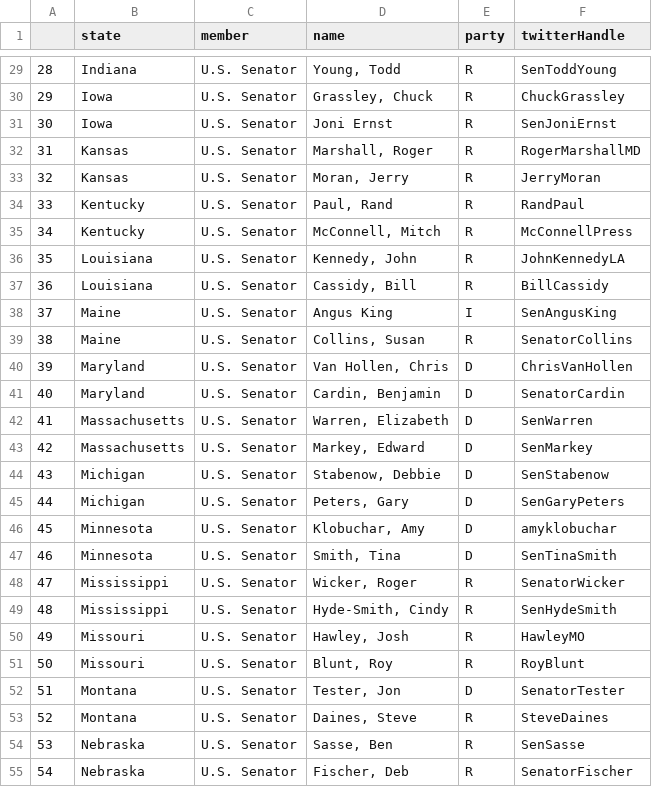
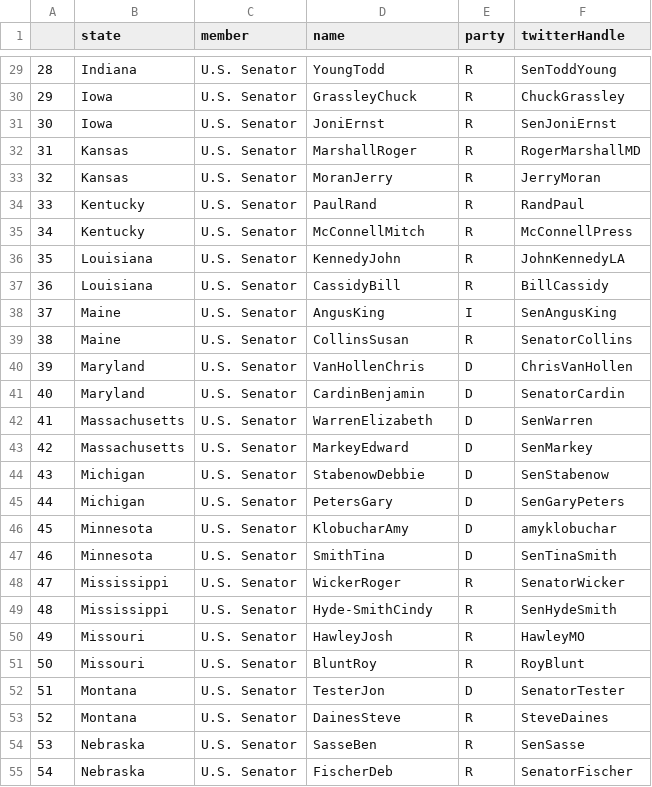
Before and after one commit to andreaglopez/covid-beyond-tweets, a CSV file: senators.csv, drawn as a sheet; only a part is shown, gaps mark what is left out; the diff covers the shown part only.

```diff
--- a/senators.csv
+++ b/senators.csv
@@ -29,27 +29,27 @@
-"28","Indiana","U.S. Senator","Young, Todd","R","SenToddYoung"
-"29","Iowa","U.S. Senator","Grassley, Chuck","R","ChuckGrassley"
-"30","Iowa","U.S. Senator","Joni Ernst","R","SenJoniErnst"
-"31","Kansas","U.S. Senator","Marshall, Roger","R","RogerMarshallMD"
-"32","Kansas","U.S. Senator","Moran, Jerry","R","JerryMoran"
-"33","Kentucky","U.S. Senator","Paul, Rand","R","RandPaul"
-"34","Kentucky","U.S. Senator","McConnell, Mitch","R","McConnellPress"
-"35","Louisiana","U.S. Senator","Kennedy, John","R","JohnKennedyLA"
-"36","Louisiana","U.S. Senator","Cassidy, Bill","R","BillCassidy"
-"37","Maine","U.S. Senator","Angus King","I","SenAngusKing"
-"38","Maine","U.S. Senator","Collins, Susan","R","SenatorCollins"
-"39","Maryland","U.S. Senator","Van Hollen, Chris","D","ChrisVanHollen"
-"40","Maryland","U.S. Senator","Cardin, Benjamin","D","SenatorCardin"
-"41","Massachusetts","U.S. Senator","Warren, Elizabeth","D","SenWarren"
-"42","Massachusetts","U.S. Senator","Markey, Edward","D","SenMarkey"
-"43","Michigan","U.S. Senator","Stabenow, Debbie","D","SenStabenow"
-"44","Michigan","U.S. Senator","Peters, Gary","D","SenGaryPeters"
-"45","Minnesota","U.S. Senator","Klobuchar, Amy","D","amyklobuchar"
-"46","Minnesota","U.S. Senator","Smith, Tina","D","SenTinaSmith"
-"47","Mississippi","U.S. Senator","Wicker, Roger","R","SenatorWicker"
-"48","Mississippi","U.S. Senator","Hyde-Smith, Cindy","R","SenHydeSmith"
-"49","Missouri","U.S. Senator","Hawley, Josh","R","HawleyMO"
-"50","Missouri","U.S. Senator","Blunt, Roy","R","RoyBlunt"
-"51","Montana","U.S. Senator","Tester, Jon","D","SenatorTester"
-"52","Montana","U.S. Senator","Daines, Steve","R","SteveDaines"
-"53","Nebraska","U.S. Senator","Sasse, Ben","R","SenSasse"
-"54","Nebraska","U.S. Senator","Fischer, Deb","R","SenatorFischer"
+"28","Indiana","U.S. Senator","YoungTodd","R","SenToddYoung"
+"29","Iowa","U.S. Senator","GrassleyChuck","R","ChuckGrassley"
+"30","Iowa","U.S. Senator","JoniErnst","R","SenJoniErnst"
+"31","Kansas","U.S. Senator","MarshallRoger","R","RogerMarshallMD"
+"32","Kansas","U.S. Senator","MoranJerry","R","JerryMoran"
+"33","Kentucky","U.S. Senator","PaulRand","R","RandPaul"
+"34","Kentucky","U.S. Senator","McConnellMitch","R","McConnellPress"
+"35","Louisiana","U.S. Senator","KennedyJohn","R","JohnKennedyLA"
+"36","Louisiana","U.S. Senator","CassidyBill","R","BillCassidy"
+"37","Maine","U.S. Senator","AngusKing","I","SenAngusKing"
+"38","Maine","U.S. Senator","CollinsSusan","R","SenatorCollins"
+"39","Maryland","U.S. Senator","VanHollenChris","D","ChrisVanHollen"
+"40","Maryland","U.S. Senator","CardinBenjamin","D","SenatorCardin"
+"41","Massachusetts","U.S. Senator","WarrenElizabeth","D","SenWarren"
+"42","Massachusetts","U.S. Senator","MarkeyEdward","D","SenMarkey"
+"43","Michigan","U.S. Senator","StabenowDebbie","D","SenStabenow"
+"44","Michigan","U.S. Senator","PetersGary","D","SenGaryPeters"
+"45","Minnesota","U.S. Senator","KlobucharAmy","D","amyklobuchar"
+"46","Minnesota","U.S. Senator","SmithTina","D","SenTinaSmith"
+"47","Mississippi","U.S. Senator","WickerRoger","R","SenatorWicker"
+"48","Mississippi","U.S. Senator","Hyde-SmithCindy","R","SenHydeSmith"
+"49","Missouri","U.S. Senator","HawleyJosh","R","HawleyMO"
+"50","Missouri","U.S. Senator","BluntRoy","R","RoyBlunt"
+"51","Montana","U.S. Senator","TesterJon","D","SenatorTester"
+"52","Montana","U.S. Senator","DainesSteve","R","SteveDaines"
+"53","Nebraska","U.S. Senator","SasseBen","R","SenSasse"
+"54","Nebraska","U.S. Senator","FischerDeb","R","SenatorFischer"
```
Also changed, not shown: 73 edited cells elsewhere in this file, 10 other files.
